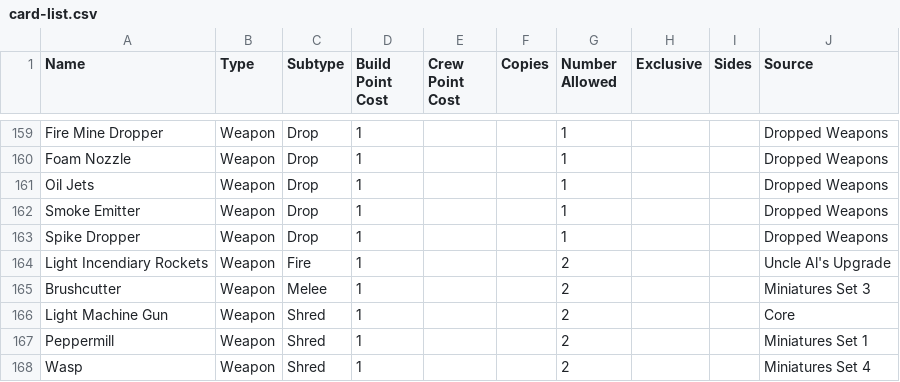
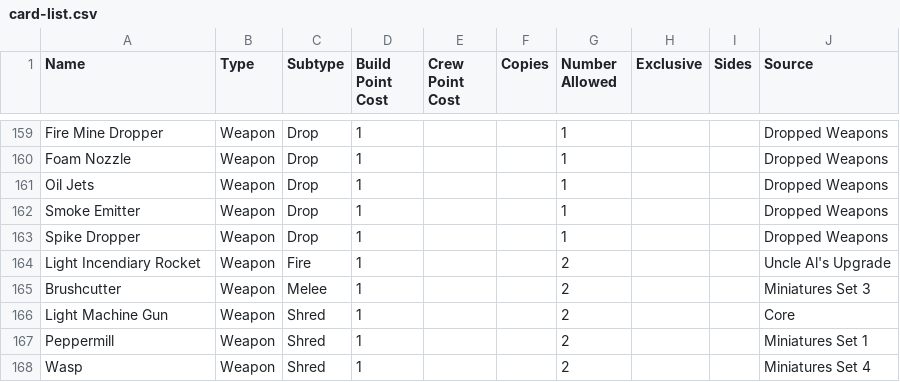
Before and after one commit to JamzTheMan/car-wars-6e-builder, a CSV file: card-list.csv, drawn as a sheet; only a part is shown, gaps mark what is left out.

Commit message:
Fixed card uploads

```diff
--- a/card-list.csv
+++ b/card-list.csv
@@ -163,3 +163,3 @@ Smoke Emitter,Weapon,Drop,1,,,1,,,Dropped Weapons
 Spike Dropper,Weapon,Drop,1,,,1,,,Dropped Weapons
-Light Incendiary Rockets,Weapon,Fire,1,,,2,,,Uncle Al's Upgrade
+Light Incendiary Rocket,Weapon,Fire,1,,,2,,,Uncle Al's Upgrade
 Brushcutter,Weapon,Melee,1,,,2,,,Miniatures Set 3
```
Also changed, not shown: 7 other files.
